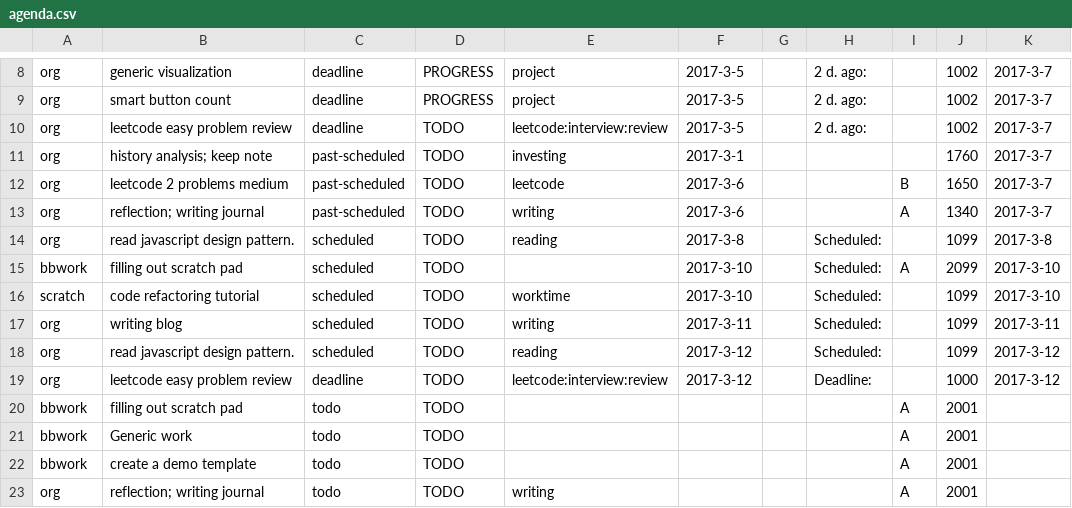
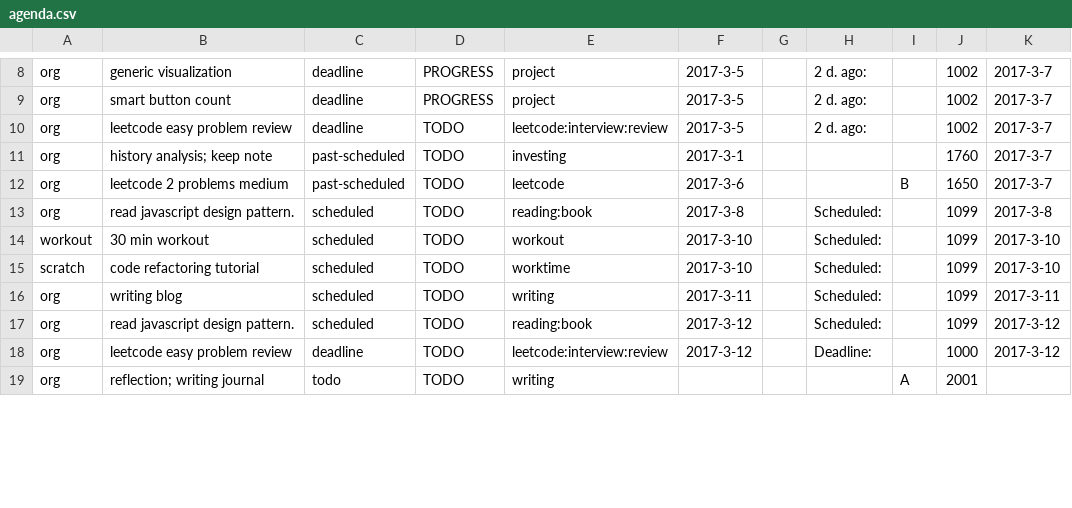
Before and after one commit to ggppwx/note, a CSV file: csv/agenda.csv, drawn as a sheet; only a part is shown, gaps mark what is left out; the diff covers the shown part only.

Commit message:
force push file csv/*

```diff
--- a/csv/agenda.csv
+++ b/csv/agenda.csv
@@ -12,12 +12,8 @@ org,history analysis; keep note,past-scheduled,TODO,investing,2017-3-1,,,,1760,2
 org,leetcode 2 problems medium,past-scheduled,TODO,leetcode,2017-3-6,,,B,1650,2017-3-7
-org,reflection; writing journal,past-scheduled,TODO,writing,2017-3-6,,,A,1340,2017-3-7
-org,read javascript design pattern.,scheduled,TODO,reading,2017-3-8,,Scheduled:,,1099,2017-3-8
-bbwork,filling out scratch pad,scheduled,TODO,,2017-3-10,,Scheduled:,A,2099,2017-3-10
+org,read javascript design pattern.,scheduled,TODO,reading:book,2017-3-8,,Scheduled:,,1099,2017-3-8
+workout,30 min workout,scheduled,TODO,workout,2017-3-10,,Scheduled:,,1099,2017-3-10
 scratch,code refactoring tutorial,scheduled,TODO,worktime,2017-3-10,,Scheduled:,,1099,2017-3-10
 org,writing blog,scheduled,TODO,writing,2017-3-11,,Scheduled:,,1099,2017-3-11
-org,read javascript design pattern.,scheduled,TODO,reading,2017-3-12,,Scheduled:,,1099,2017-3-12
+org,read javascript design pattern.,scheduled,TODO,reading:book,2017-3-12,,Scheduled:,,1099,2017-3-12
 org,leetcode easy problem review,deadline,TODO,leetcode:interview:review,2017-3-12,,Deadline:,,1000,2017-3-12
-bbwork,filling out scratch pad,todo,TODO,,,,,A,2001,
-bbwork,Generic work,todo,TODO,,,,,A,2001,
-bbwork,create a demo template,todo,TODO,,,,,A,2001,
 org,reflection; writing journal,todo,TODO,writing,,,,A,2001,
```
Also changed, not shown: 2 added rows, 9 removed rows and 8 edited cells elsewhere in this file.
